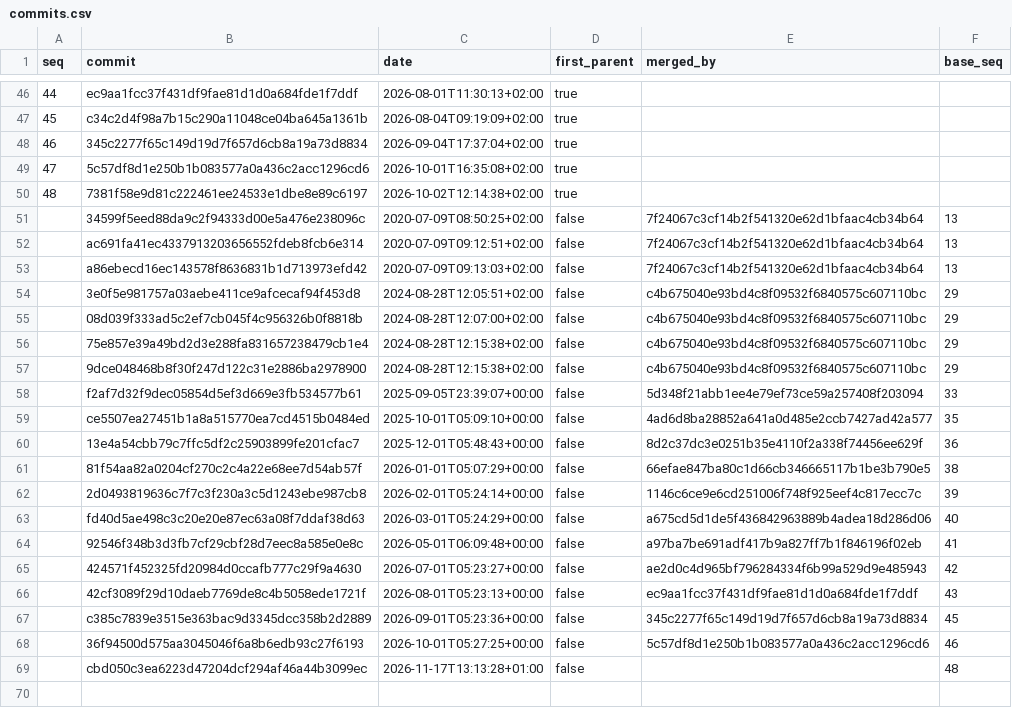
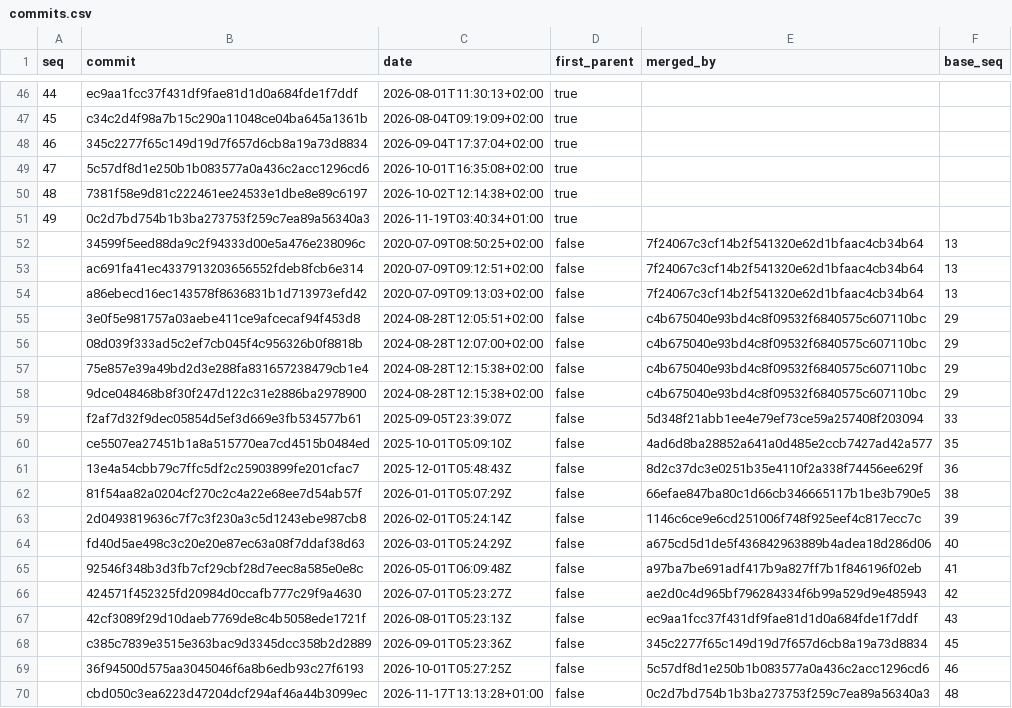
Before and after one commit to dracor-org/dracor-version-index, a CSV file: index/shake/commits.csv, drawn as a sheet; only a part is shown, gaps mark what is left out.

```diff
--- a/index/shake/commits.csv
+++ b/index/shake/commits.csv
@@ -50,2 +50,3 @@ seq,commit,date,first_parent,merged_by,base_seq
 48,7381f58e9d81c222461ee24533e1dbe8e89c6197,2026-10-02T12:14:38+02:00,true,,
+49,0c2d7bd754b1b3ba273753f259c7ea89a56340a3,2026-11-19T03:40:34+01:00,true,,
 ,34599f5eed88da9c2f94333d00e5a476e238096c,2020-07-09T08:50:25+02:00,false,7f24067c3cf14b2f541320e62d1bfaac4cb34b64,13
@@ -57,13 +58,13 @@ seq,commit,date,first_parent,merged_by,base_seq
 ,9dce048468b8f30f247d122c31e2886ba2978900,2024-08-28T12:15:38+02:00,false,c4b675040e93bd4c8f09532f6840575c607110bc,29
-,f2af7d32f9dec05854d5ef3d669e3fb534577b61,2025-09-05T23:39:07+00:00,false,5d348f21abb1ee4e79ef73ce59a257408f203094,33
-,ce5507ea27451b1a8a515770ea7cd4515b0484ed,2025-10-01T05:09:10+00:00,false,4ad6d8ba28852a641a0d485e2ccb7427ad42a577,35
-,13e4a54cbb79c7ffc5df2c25903899fe201cfac7,2025-12-01T05:48:43+00:00,false,8d2c37dc3e0251b35e4110f2a338f74456ee629f,36
-,81f54aa82a0204cf270c2c4a22e68ee7d54ab57f,2026-01-01T05:07:29+00:00,false,66efae847ba80c1d66cb346665117b1be3b790e5,38
-,2d0493819636c7f7c3f230a3c5d1243ebe987cb8,2026-02-01T05:24:14+00:00,false,1146c6ce9e6cd251006f748f925eef4c817ecc7c,39
-,fd40d5ae498c3c20e20e87ec63a08f7ddaf38d63,2026-03-01T05:24:29+00:00,false,a675cd5d1de5f436842963889b4adea18d286d06,40
-,92546f348b3d3fb7cf29cbf28d7eec8a585e0e8c,2026-05-01T06:09:48+00:00,false,a97ba7be691adf417b9a827ff7b1f846196f02eb,41
-,424571f452325fd20984d0ccafb777c29f9a4630,2026-07-01T05:23:27+00:00,false,ae2d0c4d965bf796284334f6b99a529d9e485943,42
-,42cf3089f29d10daeb7769de8c4b5058ede1721f,2026-08-01T05:23:13+00:00,false,ec9aa1fcc37f431df9fae81d1d0a684fde1f7ddf,43
-,c385c7839e3515e363bac9d3345dcc358b2d2889,2026-09-01T05:23:36+00:00,false,345c2277f65c149d19d7f657d6cb8a19a73d8834,45
-,36f94500d575aa3045046f6a8b6edb93c27f6193,2026-10-01T05:27:25+00:00,false,5c57df8d1e250b1b083577a0a436c2acc1296cd6,46
-,cbd050c3ea6223d47204dcf294af46a44b3099ec,2026-11-17T13:13:28+01:00,false,,48
+,f2af7d32f9dec05854d5ef3d669e3fb534577b61,2025-09-05T23:39:07Z,false,5d348f21abb1ee4e79ef73ce59a257408f203094,33
+,ce5507ea27451b1a8a515770ea7cd4515b0484ed,2025-10-01T05:09:10Z,false,4ad6d8ba28852a641a0d485e2ccb7427ad42a577,35
+,13e4a54cbb79c7ffc5df2c25903899fe201cfac7,2025-12-01T05:48:43Z,false,8d2c37dc3e0251b35e4110f2a338f74456ee629f,36
+,81f54aa82a0204cf270c2c4a22e68ee7d54ab57f,2026-01-01T05:07:29Z,false,66efae847ba80c1d66cb346665117b1be3b790e5,38
+,2d0493819636c7f7c3f230a3c5d1243ebe987cb8,2026-02-01T05:24:14Z,false,1146c6ce9e6cd251006f748f925eef4c817ecc7c,39
+,fd40d5ae498c3c20e20e87ec63a08f7ddaf38d63,2026-03-01T05:24:29Z,false,a675cd5d1de5f436842963889b4adea18d286d06,40
+,92546f348b3d3fb7cf29cbf28d7eec8a585e0e8c,2026-05-01T06:09:48Z,false,a97ba7be691adf417b9a827ff7b1f846196f02eb,41
+,424571f452325fd20984d0ccafb777c29f9a4630,2026-07-01T05:23:27Z,false,ae2d0c4d965bf796284334f6b99a529d9e485943,42
+,42cf3089f29d10daeb7769de8c4b5058ede1721f,2026-08-01T05:23:13Z,false,ec9aa1fcc37f431df9fae81d1d0a684fde1f7ddf,43
+,c385c7839e3515e363bac9d3345dcc358b2d2889,2026-09-01T05:23:36Z,false,345c2277f65c149d19d7f657d6cb8a19a73d8834,45
+,36f94500d575aa3045046f6a8b6edb93c27f6193,2026-10-01T05:27:25Z,false,5c57df8d1e250b1b083577a0a436c2acc1296cd6,46
+,cbd050c3ea6223d47204dcf294af46a44b3099ec,2026-11-17T13:13:28+01:00,false,0c2d7bd754b1b3ba273753f259c7ea89a56340a3,48
```
Also changed, not shown: index/ibs/blobs.csv, index/ibs/components.csv, 8 other files.
